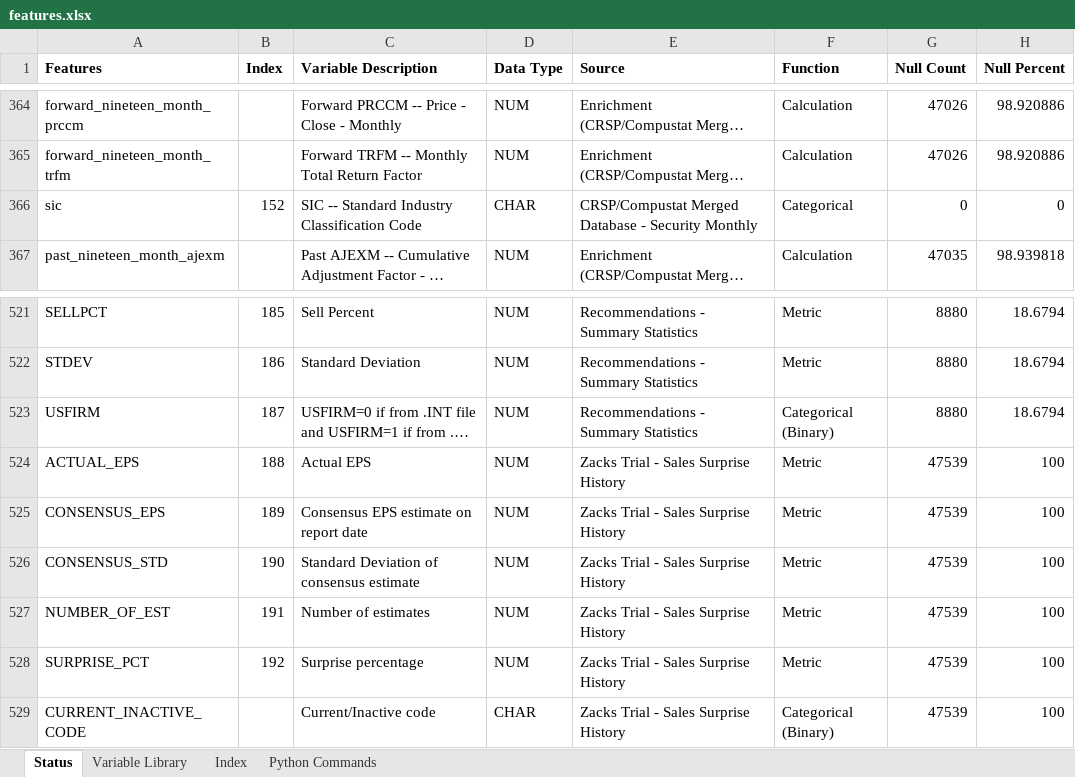
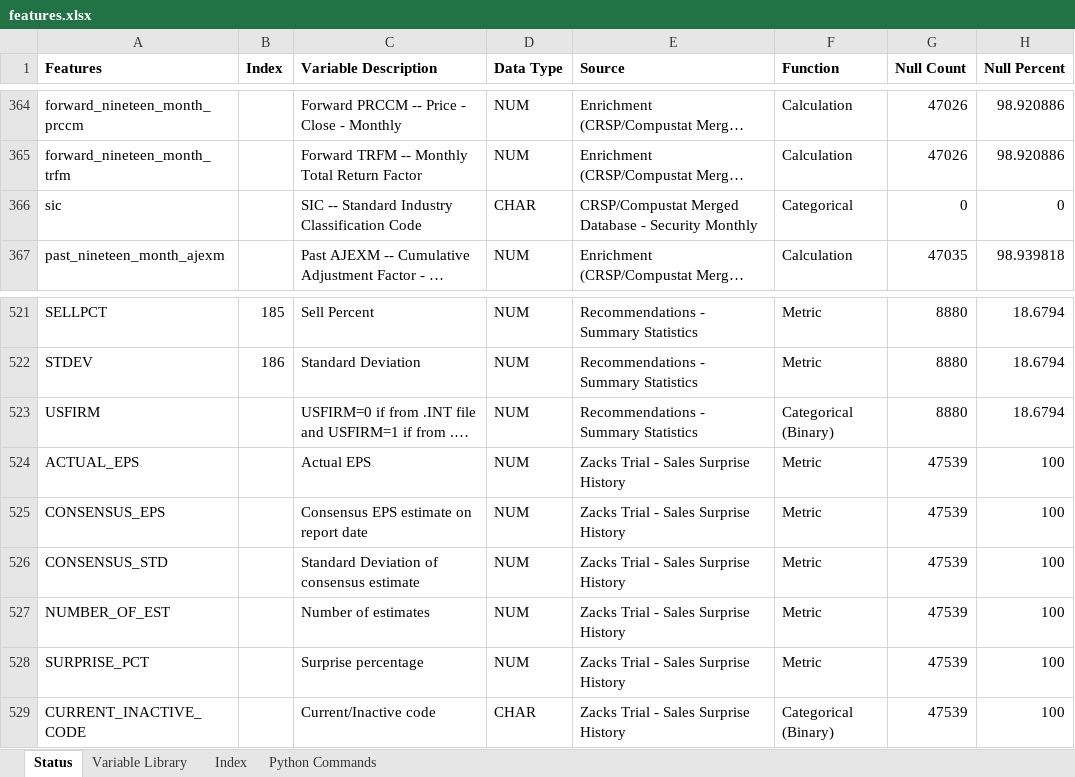
Before and after one commit to jeffrey-hsu/W205_Project, an Excel workbook: eda/features.xlsx, sheet Status, drawn as a sheet; only a part is shown, gaps mark what is left out; long unchanged cells end in …; values as stored, in another font and other column widths than the file's, no borders; conditional formats not drawn; the diff names each change by its address in the sheet, - before the commit and + after, or states it on an @@ line.

```diff
--- a/eda/features.xlsx (sheet Status)
+++ b/eda/features.xlsx (sheet Status)
-B366 (Index): 152
+B366 (Index): (empty)
-B523 (Index): 187
+B523 (Index): (empty)
-B524 (Index): 188
+B524 (Index): (empty)
-B525 (Index): 189
+B525 (Index): (empty)
-B526 (Index): 190
+B526 (Index): (empty)
-B527 (Index): 191
+B527 (Index): (empty)
-B528 (Index): 192
+B528 (Index): (empty)
```
Also changed, not shown: sheet Index, formulas that keep their value, 2 other files.
